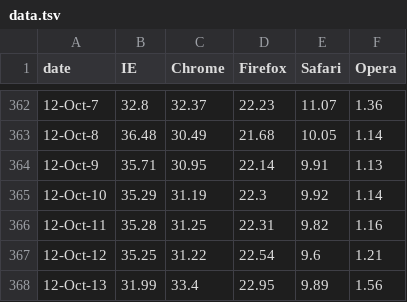
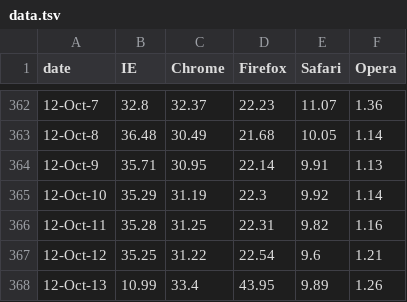
Before and after one commit to 0xjjpa/plannrs, a TSV file: app/data.tsv, drawn as a sheet; only a part is shown, gaps mark what is left out.

```diff
--- a/app/data.tsv
+++ b/app/data.tsv
@@ -367,2 +367,2 @@ date	IE	Chrome	Firefox	Safari	Opera
 12-Oct-12	35.25	31.22	22.54	9.6	1.21
-12-Oct-13	31.99	33.4	22.95	9.89	1.56
+12-Oct-13	10.99	33.4	43.95	9.89	1.26
```
Also changed, not shown: 6 other files.
